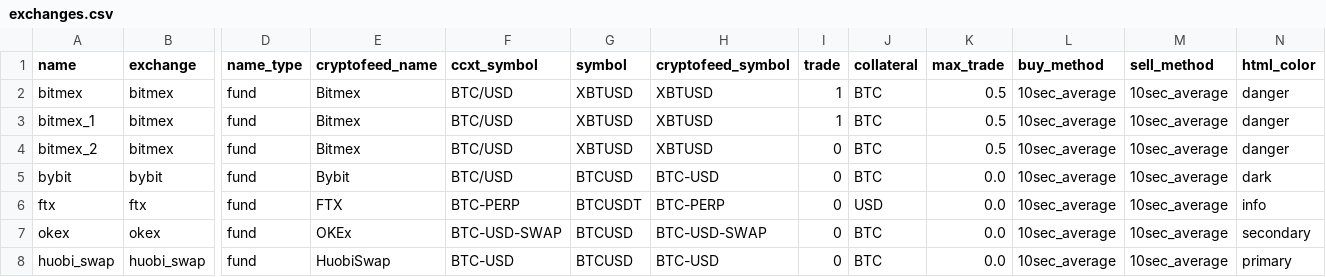
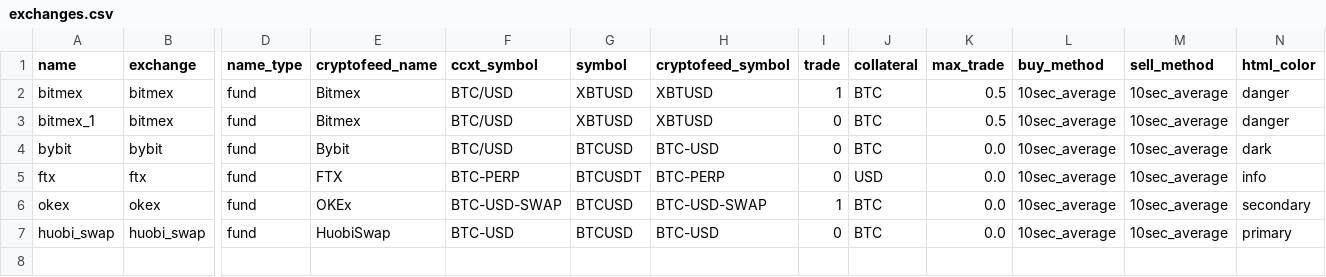
Before and after one commit to warproxxx/algorithms, a CSV file: algos/daddy/exchanges.csv, drawn as a sheet; only a part is shown, gaps mark what is left out; removed rows and columns are numbered as before the commit, all else as after; rows hold the shown columns only; the diff names each change by its address in the sheet, - before the commit and + after, or states it on an @@ line.

Commit message:
More fix

```diff
--- a/algos/daddy/exchanges.csv
+++ b/algos/daddy/exchanges.csv
-I3 (trade): 1
+I3 (trade): 0
-row 4: bitmex_2 | bitmex | fund | Bitmex | BTC/USD | XBTUSD | XBTUSD | 0 | BTC | 0.5 | 10sec_average | 10sec_average | danger
-I6 (trade): 0
+I6 (trade): 1
```
